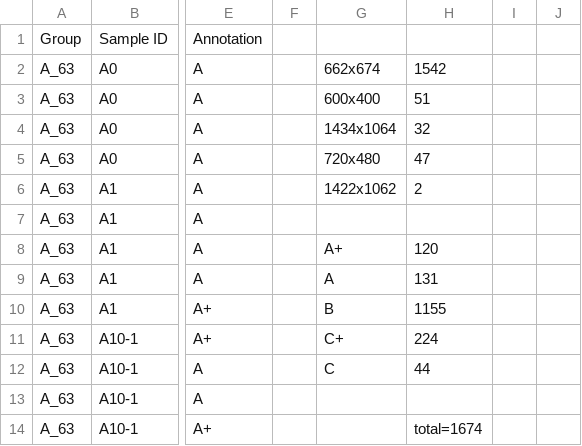
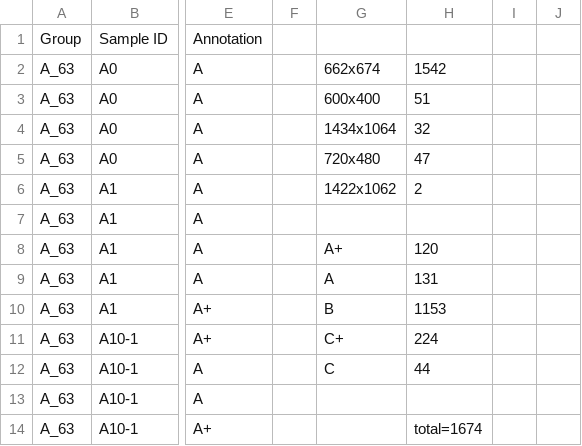
Before and after one commit to Lambert-Peng/hysteroscopy, a CSV file: OriginImage.csv, drawn as a sheet; only a part is shown, gaps mark what is left out; the diff names each change by its address in the sheet, - before the commit and + after, or states it on an @@ line.

```diff
--- a/OriginImage.csv
+++ b/OriginImage.csv
-H10: 1155
+H10: 1153
```
Also changed, not shown: 8 other files.
